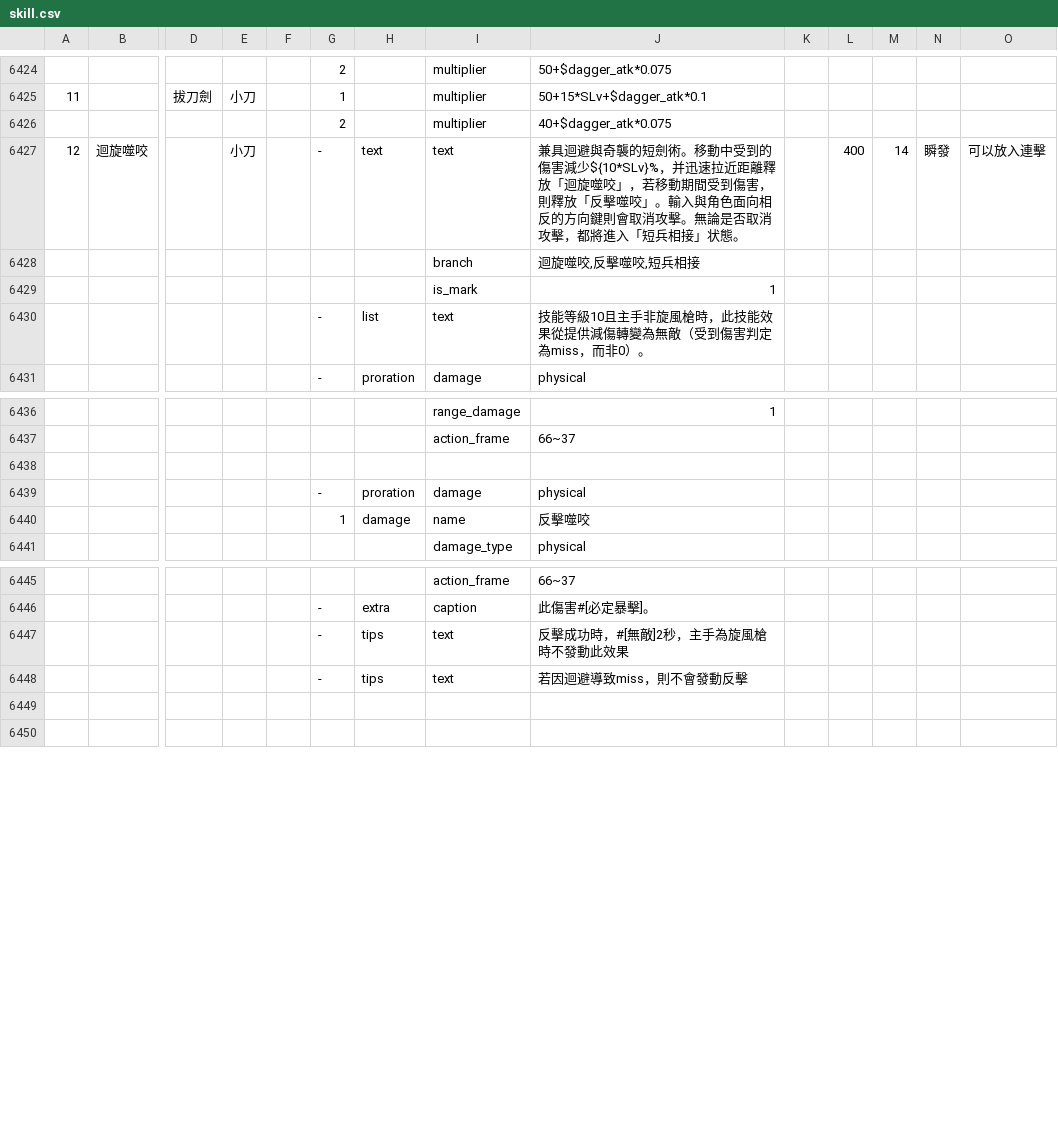
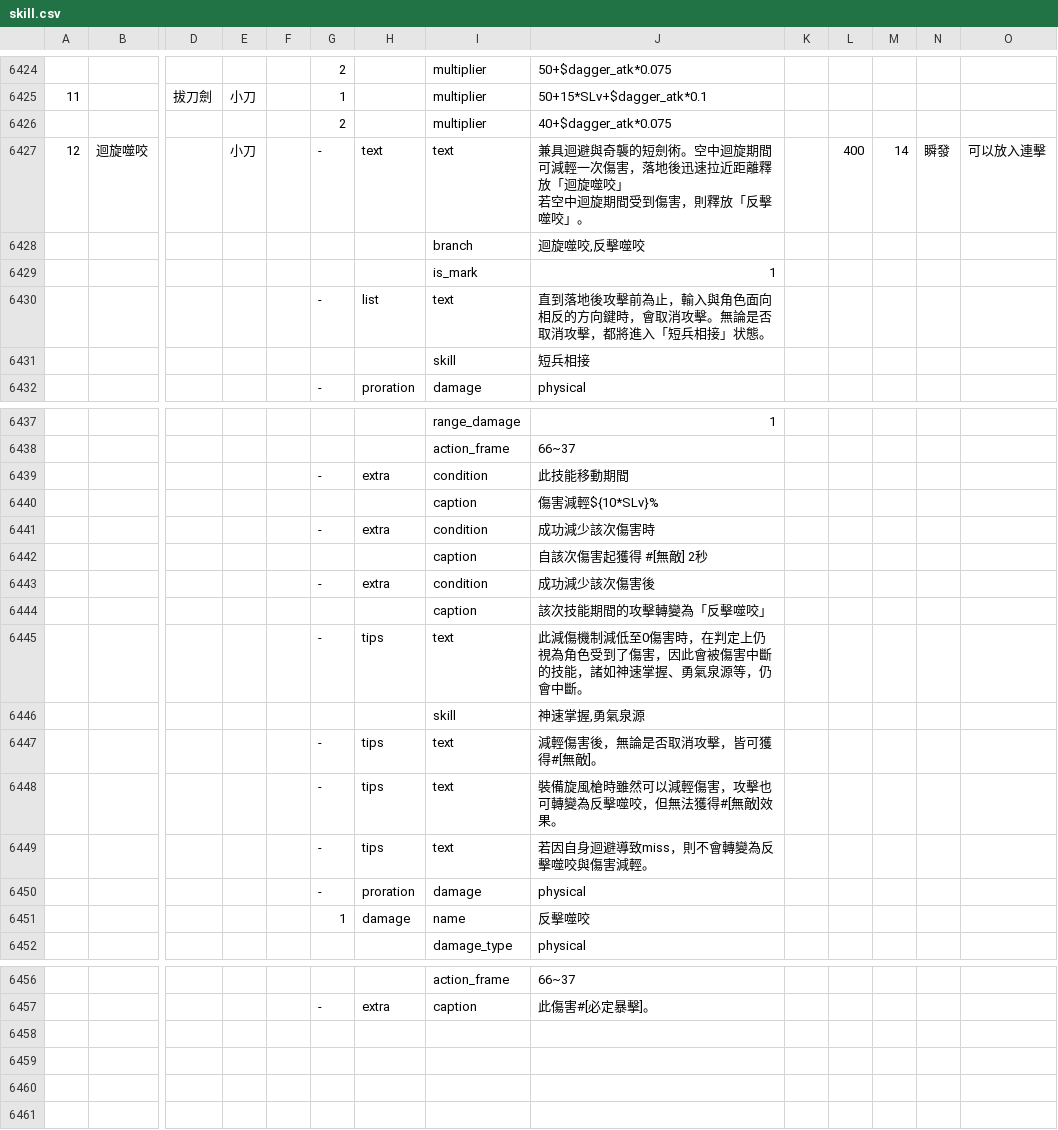
Before and after one commit to hcetyzun/Data-mirror, a CSV file: data/skill/skill.csv, drawn as a sheet; only a part is shown, gaps mark what is left out; addresses are those after the commit; rows hold the shown columns only; ↵ is a line break in a cell; the diff names each change by its address in the sheet, - before the commit and + after, or states it on an @@ line.

```diff
--- a/data/skill/skill.csv
+++ b/data/skill/skill.csv
-J6427: …短劍術。移動中受到的傷害減少${10*SLv}%，并迅速拉近距離釋放「迴旋噬咬」，若移動期間受到傷害，則釋放「反擊噬咬」。輸入與角色面向相反的方向鍵則會取消攻擊。無論是否取消攻擊，都將進入「短兵相接」状態。
+J6427: …短劍術。空中迴旋期間可減輕一次傷害，落地後迅速拉近距離釋放「迴旋噬咬」 ↵ 若空中迴旋期間受到傷害，則釋放「反擊噬咬」。
-J6428: 迴旋噬咬,反擊噬咬,短兵相接
+J6428: 迴旋噬咬,反擊噬咬
-J6430: 技能等級10且主手非旋風槍時，此技能效果從提供減傷轉變為無敵（受到傷害判定為miss，而非0）。
+J6430: 直到落地後攻擊前為止，輸入與角色面向相反的方向鍵時，會取消攻擊。無論是否取消攻擊，都將進入「短兵相接」状態。
+row 6431:  |  |  |  |  |  |  | skill | 短兵相接
-row 6439: (empty)
+row 6439:  |  |  |  |  | - | extra | condition | 此技能移動期間
+row 6440:  |  |  |  |  |  |  | caption | 傷害減輕${10*SLv}%
+row 6441:  |  |  |  |  | - | extra | condition | 成功減少該次傷害時
+row 6442:  |  |  |  |  |  |  | caption | 自該次傷害起獲得 #[無敵] 2秒
+row 6443:  |  |  |  |  | - | extra | condition | 成功減少該次傷害後
+row 6444:  |  |  |  |  |  |  | caption | 該次技能期間的攻擊轉變為「反擊噬咬」
+row 6445:  |  |  |  |  | - | tips | text | 此減傷機制減低至0傷害時，在判定上仍視為角色受到了傷害，因此會被傷害中斷的技能，諸如神速掌握、勇氣泉源等，仍會中斷。
+row 6446:  |  |  |  |  |  |  | skill | 神速掌握,勇氣泉源
+row 6447:  |  |  |  |  | - | tips | text | 減輕傷害後，無論是否取消攻擊，皆可獲得#[無敵]。
+row 6448:  |  |  |  |  | - | tips | text | 裝備旋風槍時雖然可以減輕傷害，攻擊也可轉變為反擊噬咬，但無法獲得#[無敵]效果。
+row 6449:  |  |  |  |  | - | tips | text | 若因自身迴避導致miss，則不會轉變為反擊噬咬與傷害減輕。
-row 6458:  |  |  |  |  | - | tips | text | 反擊成功時，#[無敵]2秒，主手為旋風槍時不發動此效果
+row 6458: (empty)
-row 6459:  |  |  |  |  | - | tips | text | 若因迴避導致miss，則不會發動反擊
+row 6459: (empty)
```
Also changed, not shown: data/lang/en/skill_en.csv, data/lang/zh_cn/skill_cn.csv.
